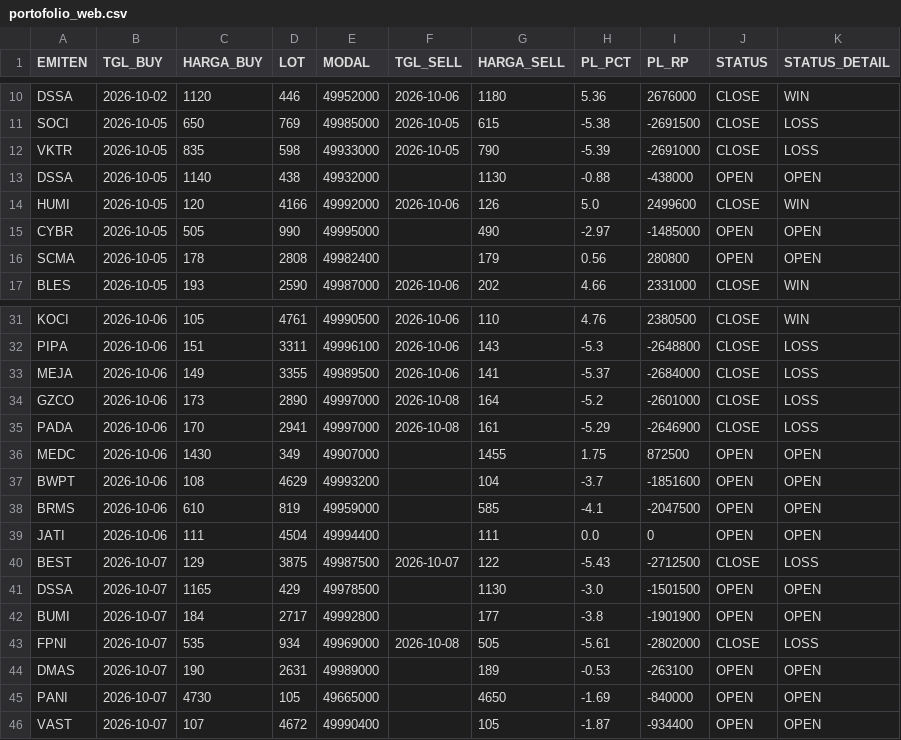
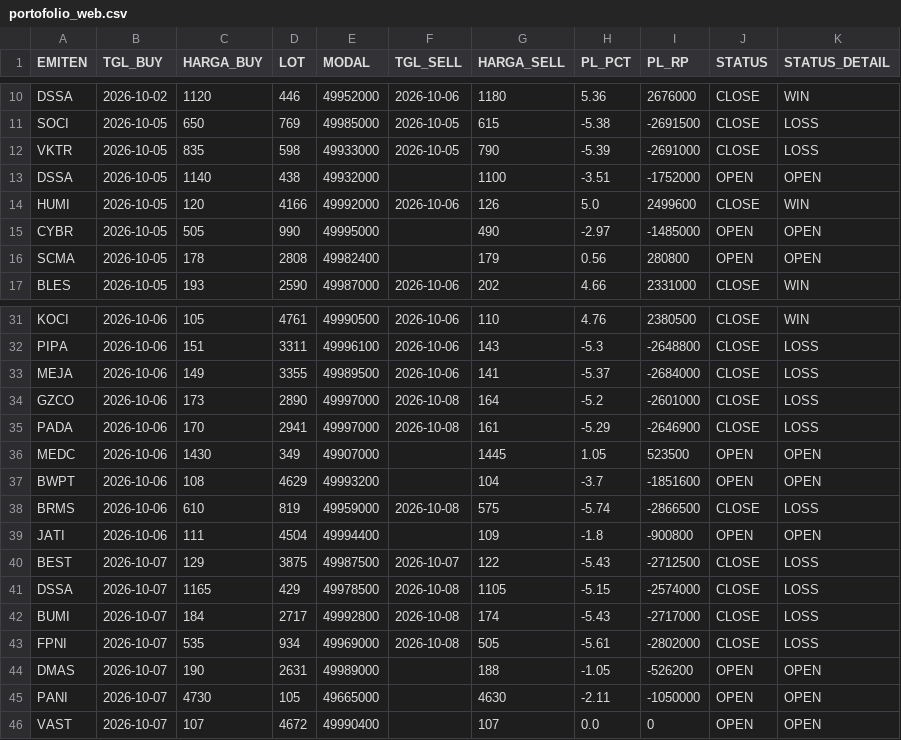
Before and after one commit to illusixTri/dashboard-rla, a CSV file: portofolio_web.csv, drawn as a sheet; only a part is shown, gaps mark what is left out; the diff covers the shown part only.

```diff
--- a/portofolio_web.csv
+++ b/portofolio_web.csv
@@ -12,3 +12,3 @@ SOCI,2026-10-05,650,769,49985000,2026-10-05,615,-5.38,-2691500,CLOSE,LOSS
 VKTR,2026-10-05,835,598,49933000,2026-10-05,790,-5.39,-2691000,CLOSE,LOSS
-DSSA,2026-10-05,1140,438,49932000,,1130,-0.88,-438000,OPEN,OPEN
+DSSA,2026-10-05,1140,438,49932000,,1100,-3.51,-1752000,OPEN,OPEN
 HUMI,2026-10-05,120,4166,49992000,2026-10-06,126,5.0,2499600,CLOSE,WIN
@@ -35,12 +35,12 @@ GZCO,2026-10-06,173,2890,49997000,2026-10-08,164,-5.2,-2601000,CLOSE,LOSS
 PADA,2026-10-06,170,2941,49997000,2026-10-08,161,-5.29,-2646900,CLOSE,LOSS
-MEDC,2026-10-06,1430,349,49907000,,1455,1.75,872500,OPEN,OPEN
+MEDC,2026-10-06,1430,349,49907000,,1445,1.05,523500,OPEN,OPEN
 BWPT,2026-10-06,108,4629,49993200,,104,-3.7,-1851600,OPEN,OPEN
-BRMS,2026-10-06,610,819,49959000,,585,-4.1,-2047500,OPEN,OPEN
-JATI,2026-10-06,111,4504,49994400,,111,0.0,0,OPEN,OPEN
+BRMS,2026-10-06,610,819,49959000,2026-10-08,575,-5.74,-2866500,CLOSE,LOSS
+JATI,2026-10-06,111,4504,49994400,,109,-1.8,-900800,OPEN,OPEN
 BEST,2026-10-07,129,3875,49987500,2026-10-07,122,-5.43,-2712500,CLOSE,LOSS
-DSSA,2026-10-07,1165,429,49978500,,1130,-3.0,-1501500,OPEN,OPEN
-BUMI,2026-10-07,184,2717,49992800,,177,-3.8,-1901900,OPEN,OPEN
+DSSA,2026-10-07,1165,429,49978500,2026-10-08,1105,-5.15,-2574000,CLOSE,LOSS
+BUMI,2026-10-07,184,2717,49992800,2026-10-08,174,-5.43,-2717000,CLOSE,LOSS
 FPNI,2026-10-07,535,934,49969000,2026-10-08,505,-5.61,-2802000,CLOSE,LOSS
-DMAS,2026-10-07,190,2631,49989000,,189,-0.53,-263100,OPEN,OPEN
-PANI,2026-10-07,4730,105,49665000,,4650,-1.69,-840000,OPEN,OPEN
-VAST,2026-10-07,107,4672,49990400,,105,-1.87,-934400,OPEN,OPEN
+DMAS,2026-10-07,190,2631,49989000,,188,-1.05,-526200,OPEN,OPEN
+PANI,2026-10-07,4730,105,49665000,,4630,-2.11,-1050000,OPEN,OPEN
+VAST,2026-10-07,107,4672,49990400,,107,0.0,0,OPEN,OPEN
```
Also changed, not shown: 3 added rows and 36 edited cells elsewhere in this file, V2openclose.csv.
